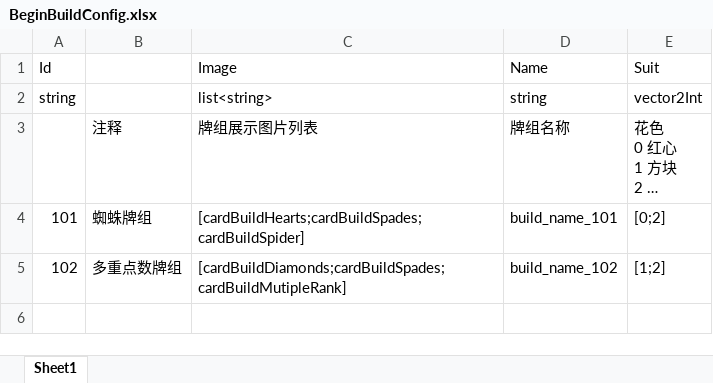
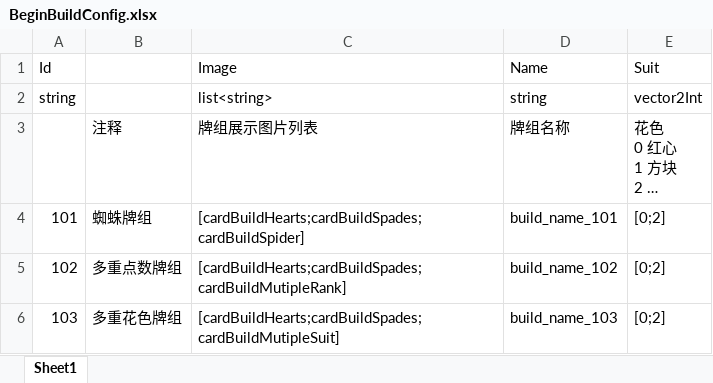
Before and after one commit to iamhuangyinan-sys/SpiderCardProject, an Excel workbook: Config/Excel/BeginBuildConfig.xlsx, sheet Sheet1, drawn as a sheet; long unchanged cells end in …; values as stored, in another font and other column widths than the file's, no borders; the diff names each change by its address in the sheet, - before the commit and + after, or states it on an @@ line.

```diff
--- a/Config/Excel/BeginBuildConfig.xlsx (sheet Sheet1)
+++ b/Config/Excel/BeginBuildConfig.xlsx (sheet Sheet1)
-C5 (Image): [cardBuildDiamonds;cardBuildSpades;cardBuildMutipleRank]
+C5 (Image): [cardBuildHearts;cardBuildSpades;cardBuildMutipleRank]
-E5 (Suit): [1;2]
+E5 (Suit): [0;2]
+row 6: 103 | 多重花色牌组 | [cardBuildHearts;cardBuildSpades;cardBuildMutipleSuit] | build_name_103 | [0;2]
```
Also changed, not shown: Config/Excel/CardPreSetConfig.xlsx, Config/Excel/LanguageConfig.xlsx, 9 other files.
